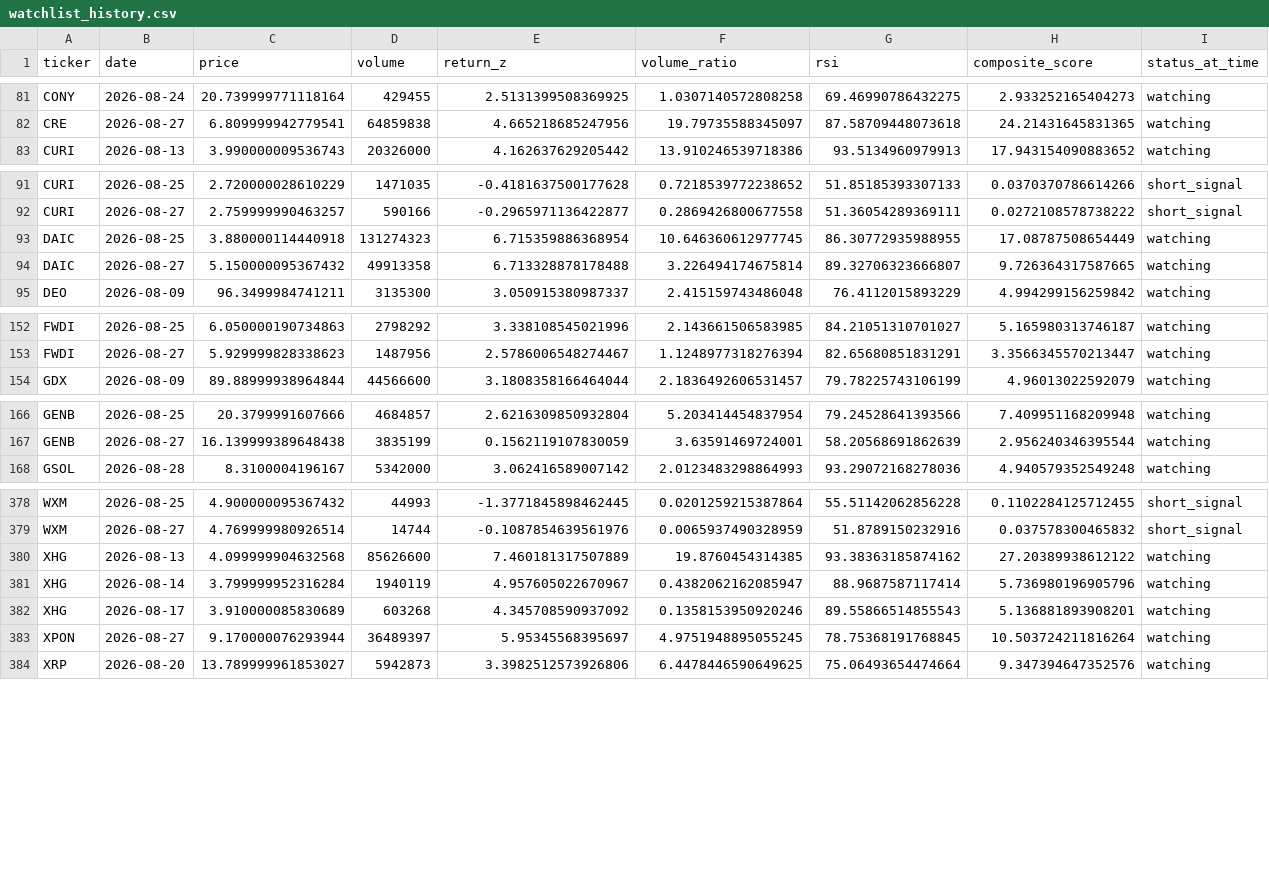
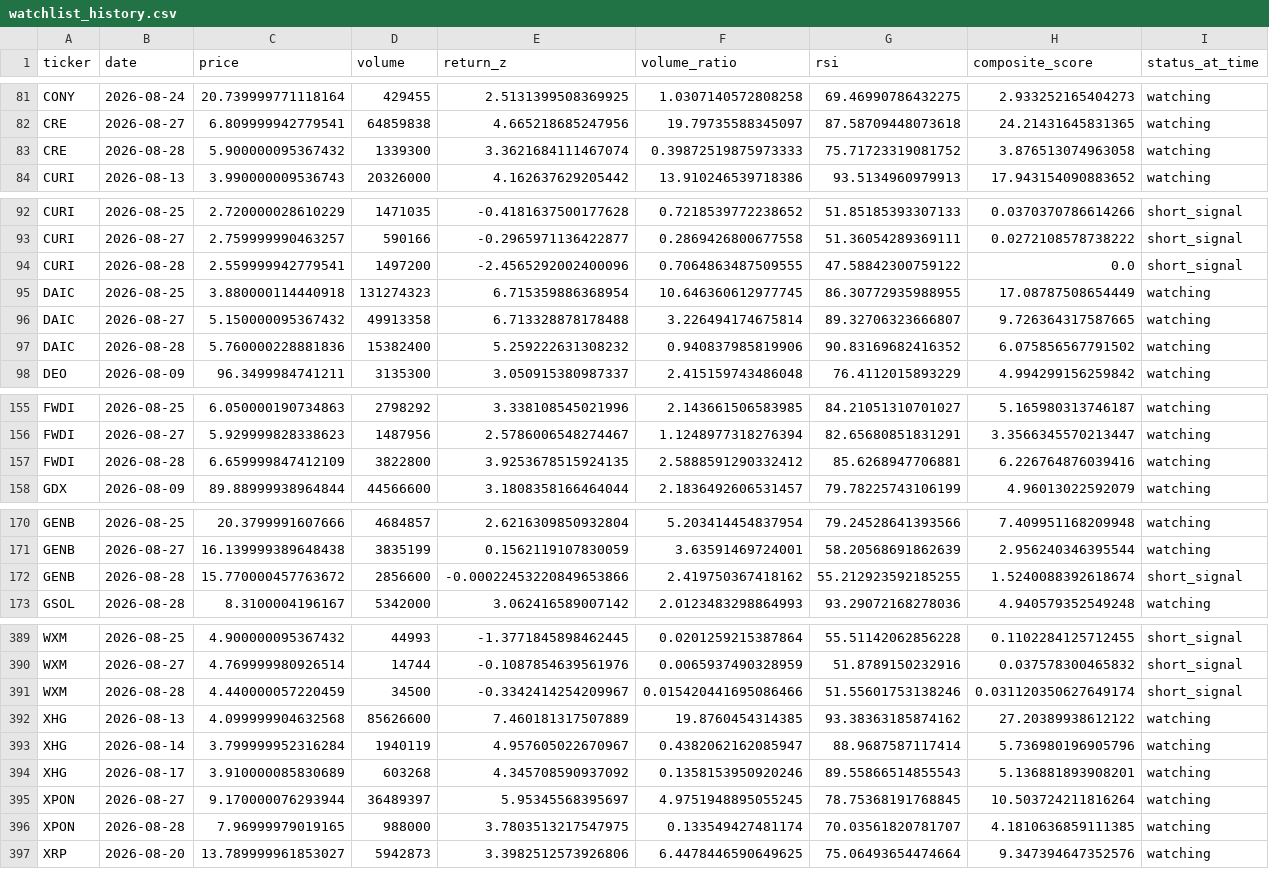
Before and after one commit to kgb1970-gh/stock-crash-tracker, a CSV file: data/watchlist_history.csv, drawn as a sheet; only a part is shown, gaps mark what is left out; the diff covers the shown part only; the diff names each change by its address in the sheet, - before the commit and + after, or states it on an @@ line.

```diff
--- a/data/watchlist_history.csv
+++ b/data/watchlist_history.csv
+row 83: CRE | 2026-08-28 | 5.900000095367432 | 1339300 | 3.3621684111467074 | 0.39872519875973333 | 75.71723319081752 | 3.876513074963058 | watching
+row 94: CURI | 2026-08-28 | 2.559999942779541 | 1497200 | -2.4565292002400096 | 0.7064863487509555 | 47.58842300759122 | 0.0 | short_signal
+row 97: DAIC | 2026-08-28 | 5.760000228881836 | 15382400 | 5.259222631308232 | 0.940837985819906 | 90.83169682416352 | 6.075856567791502 | watching
+row 157: FWDI | 2026-08-28 | 6.659999847412109 | 3822800 | 3.9253678515924135 | 2.5888591290332412 | 85.6268947706881 | 6.226764876039416 | watching
+row 172: GENB | 2026-08-28 | 15.770000457763672 | 2856600 | -0.00022453220849653866 | 2.419750367418162 | 55.212923592185255 | 1.5240088392618674 | short_signal
+row 391: WXM | 2026-08-28 | 4.440000057220459 | 34500 | -0.3342414254209967 | 0.015420441695086466 | 51.55601753138246 | 0.031120350627649174 | short_signal
+row 396: XPON | 2026-08-28 | 7.96999979019165 | 988000 | 3.7803513217547975 | 0.133549427481174 | 70.03561820781707 | 4.1810636859111385 | watching
```
Also changed, not shown: 7 added rows and 3 edited cells elsewhere in this file, data/alerts.csv, data/watchlist.csv.
